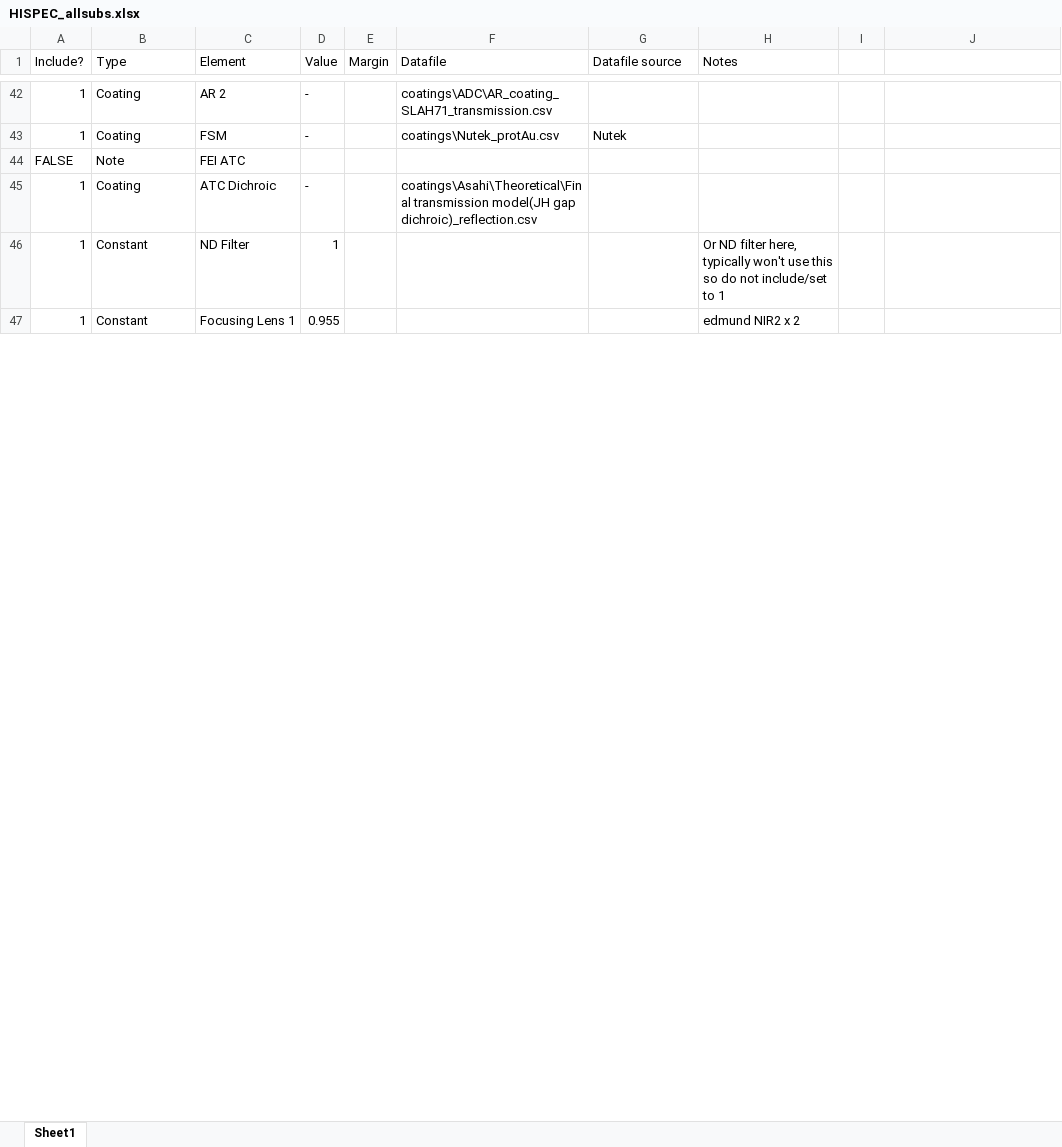
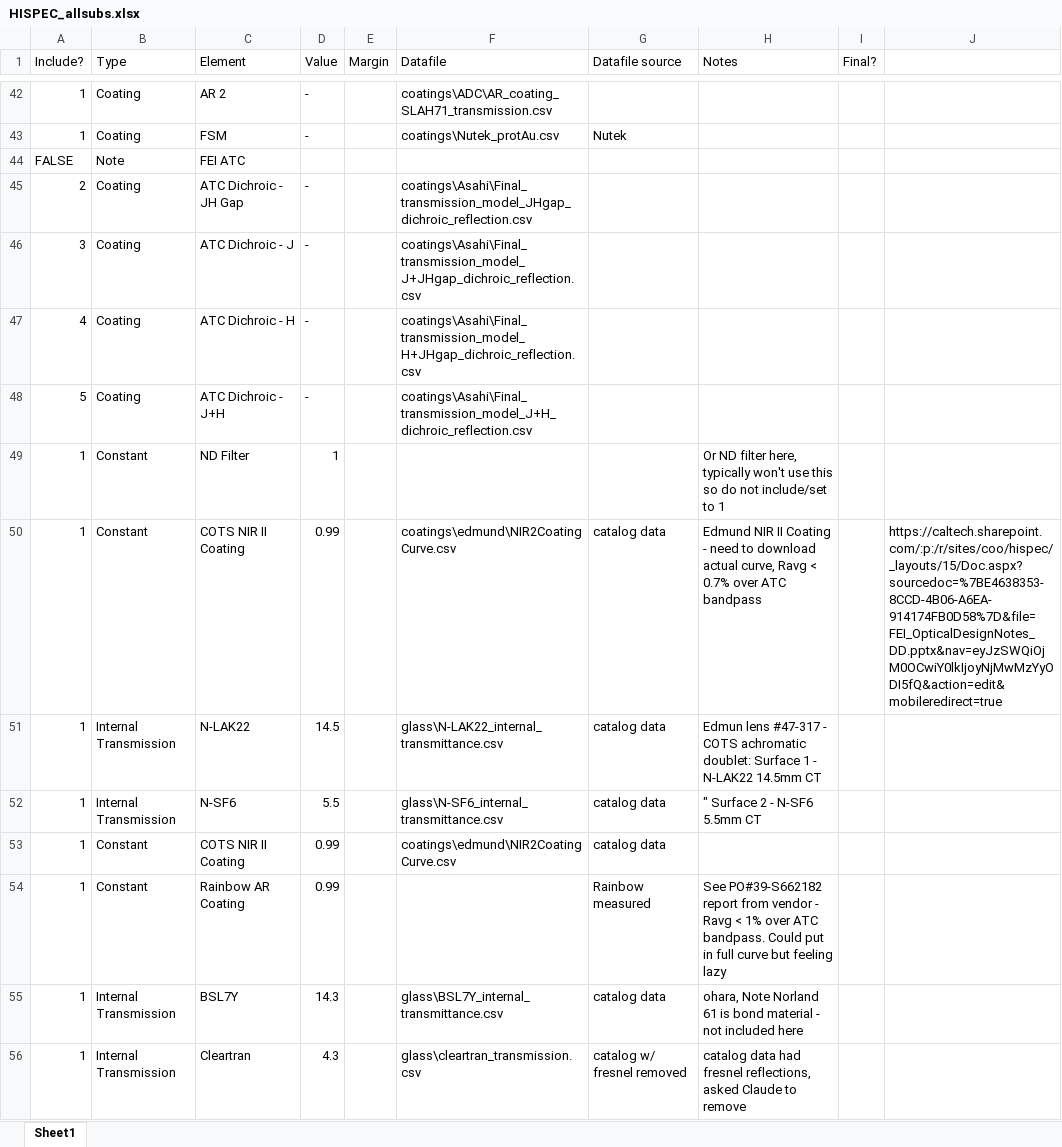
Before and after one commit to ashbake/ThroughputBudget, an Excel workbook: HISPEC_allsubs.xlsx, sheet Sheet1, drawn as a sheet; only a part is shown, gaps mark what is left out; values as stored, in another font and other column widths than the file's, no cell formats; addresses are those after the commit; the diff covers the shown part only; the diff names each change by its address in the sheet, - before the commit and + after, or states it on an @@ line.

Commit message:
create dichroic option

```diff
--- a/HISPEC_allsubs.xlsx (sheet Sheet1)
+++ b/HISPEC_allsubs.xlsx (sheet Sheet1)
-I1: (empty)
+I1: Final?
+row 45: 2 | Coating | ATC Dichroic - JH Gap | - |  | coatings\Asahi\Final_transmission_model_JHgap_dichroic_reflection.csv
-A46 (Include?): 1
+A46 (Include?): 3
-C46 (Element): ATC Dichroic
+C46 (Element): ATC Dichroic - J
-F46 (Datafile): coatings\Asahi\Theoretical\Final transmission model(JH gap dichroic)_reflection.csv
+F46 (Datafile): coatings\Asahi\Final_transmission_model_J+JHgap_dichroic_reflection.csv
+row 47: 4 | Coating | ATC Dichroic - H | - |  | coatings\Asahi\Final_transmission_model_H+JHgap_dichroic_reflection.csv
+row 48: 5 | Coating | ATC Dichroic - J+H | - |  | coatings\Asahi\Final_transmission_model_J+H_dichroic_reflection.csv
+row 50: 1 | Constant | COTS NIR II Coating | 0.99 |  | coatings\edmund\NIR2CoatingCurve.csv | catalog data | Edmund NIR II Coating - need to download actual curve, Ravg < 0.7% over ATC bandpass |  | https://caltech.sharepoint.com/:p:/r/sites/coo/hispec/_layouts/15/Doc.aspx?sourcedoc=%7BE4638353-8CCD-4B06-A6EA-914174FB0D58%7D&file=FEI_OpticalDesignNotes_DD.pptx&nav=eyJzSWQiOjM0OCwiY0lkIjoyNjMwMzYyODI5fQ&action=edit&mobileredirect=true
+row 51: 1 | Internal Transmission | N-LAK22 | 14.5 |  | glass\N-LAK22_internal_transmittance.csv | catalog data | Edmun lens #47-317 - COTS achromatic doublet: Surface 1 - N-LAK22 14.5mm CT
+row 52: 1 | Internal Transmission | N-SF6 | 5.5 |  | glass\N-SF6_internal_transmittance.csv | catalog data | " Surface 2 - N-SF6 5.5mm CT
+row 53: 1 | Constant | COTS NIR II Coating | 0.99 |  | coatings\edmund\NIR2CoatingCurve.csv | catalog data
-C54 (Element): Focusing Lens 1
+C54 (Element): Rainbow AR Coating
-D54 (Value): 0.955
+D54 (Value): 0.99
-G54 (Datafile source): (empty)
+G54 (Datafile source): Rainbow measured
-H54 (Notes): edmund NIR2 x 2
+H54 (Notes): See PO#39-S662182 report from vendor - Ravg < 1% over ATC bandpass. Could put in full curve but feeling lazy
+row 55: 1 | Internal Transmission | BSL7Y | 14.3 |  | glass\BSL7Y_internal_transmittance.csv | catalog data | ohara, Note Norland 61 is bond material - not included here
+row 56: 1 | Internal Transmission | Cleartran | 4.3 |  | glass\cleartran_transmission.csv | catalog w/ fresnel removed | catalog data had fresnel reflections, asked Claude to remove
```
Also changed, not shown: 10 added rows, 6 removed rows, 1 moved row and 44 edited cells elsewhere in this sheet, cell formats, 41 other files.
